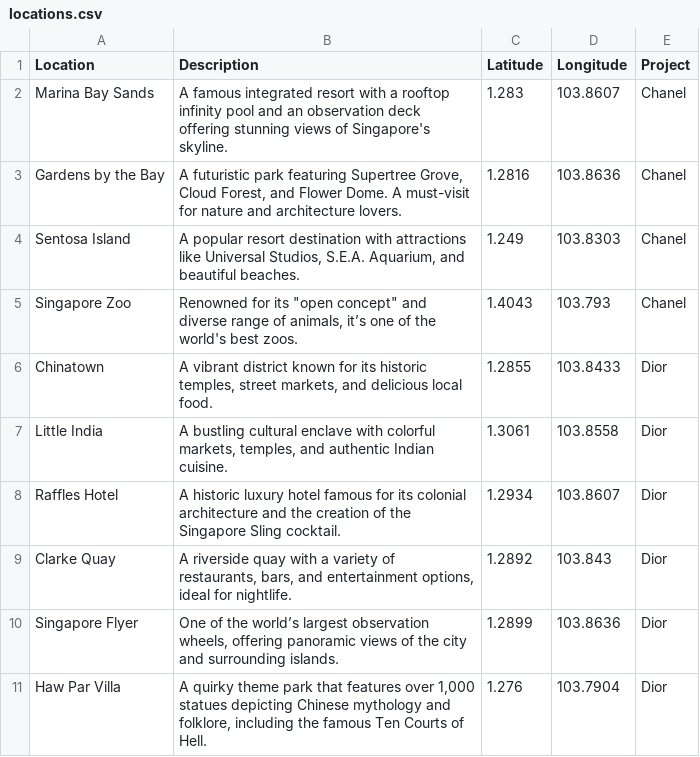
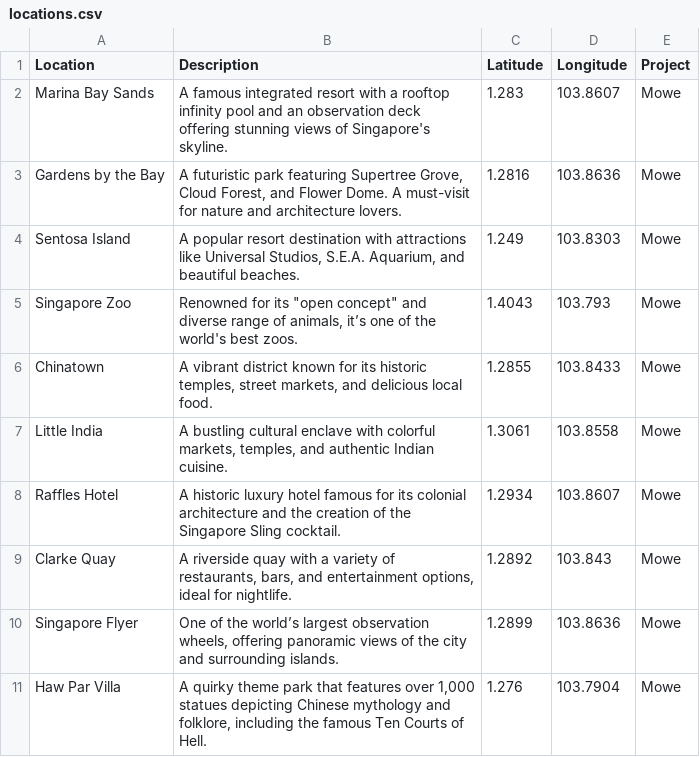
Before and after one commit to b-teh/map-testing, a CSV file: locations.csv, drawn as a sheet.

```diff
--- a/locations.csv
+++ b/locations.csv
@@ -1,11 +1,11 @@
 Location,Description,Latitude,Longitude,Project
-Marina Bay Sands,A famous integrated resort with a rooftop infinity pool and an observation deck offering stunning views of Singapore's skyline.,1.283,103.8607,Chanel
-Gardens by the Bay,"A futuristic park featuring Supertree Grove, Cloud Forest, and Flower Dome. A must-visit for nature and architecture lovers.",1.2816,103.8636,Chanel
-Sentosa Island,"A popular resort destination with attractions like Universal Studios, S.E.A. Aquarium, and beautiful beaches.",1.249,103.8303,Chanel
-Singapore Zoo,"Renowned for its ""open concept"" and diverse range of animals, it’s one of the world's best zoos.",1.4043,103.793,Chanel
-Chinatown,"A vibrant district known for its historic temples, street markets, and delicious local food.",1.2855,103.8433,Dior
-Little India,"A bustling cultural enclave with colorful markets, temples, and authentic Indian cuisine.",1.3061,103.8558,Dior
-Raffles Hotel,A historic luxury hotel famous for its colonial architecture and the creation of the Singapore Sling cocktail.,1.2934,103.8607,Dior
-Clarke Quay,"A riverside quay with a variety of restaurants, bars, and entertainment options, ideal for nightlife.",1.2892,103.843,Dior
-Singapore Flyer,"One of the world’s largest observation wheels, offering panoramic views of the city and surrounding islands.",1.2899,103.8636,Dior
-Haw Par Villa,"A quirky theme park that features over 1,000 statues depicting Chinese mythology and folklore, including the famous Ten Courts of Hell.",1.276,103.7904,Dior
+Marina Bay Sands,A famous integrated resort with a rooftop infinity pool and an observation deck offering stunning views of Singapore's skyline.,1.283,103.8607,Mowe
+Gardens by the Bay,"A futuristic park featuring Supertree Grove, Cloud Forest, and Flower Dome. A must-visit for nature and architecture lovers.",1.2816,103.8636,Mowe
+Sentosa Island,"A popular resort destination with attractions like Universal Studios, S.E.A. Aquarium, and beautiful beaches.",1.249,103.8303,Mowe
+Singapore Zoo,"Renowned for its ""open concept"" and diverse range of animals, it’s one of the world's best zoos.",1.4043,103.793,Mowe
+Chinatown,"A vibrant district known for its historic temples, street markets, and delicious local food.",1.2855,103.8433,Mowe
+Little India,"A bustling cultural enclave with colorful markets, temples, and authentic Indian cuisine.",1.3061,103.8558,Mowe
+Raffles Hotel,A historic luxury hotel famous for its colonial architecture and the creation of the Singapore Sling cocktail.,1.2934,103.8607,Mowe
+Clarke Quay,"A riverside quay with a variety of restaurants, bars, and entertainment options, ideal for nightlife.",1.2892,103.843,Mowe
+Singapore Flyer,"One of the world’s largest observation wheels, offering panoramic views of the city and surrounding islands.",1.2899,103.8636,Mowe
+Haw Par Villa,"A quirky theme park that features over 1,000 statues depicting Chinese mythology and folklore, including the famous Ten Courts of Hell.",1.276,103.7904,Mowe
```
Also changed, not shown: 2 other files.
